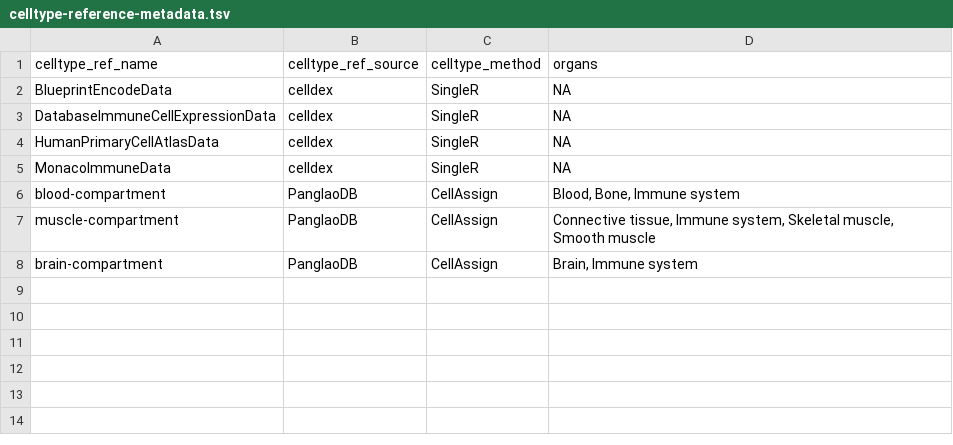
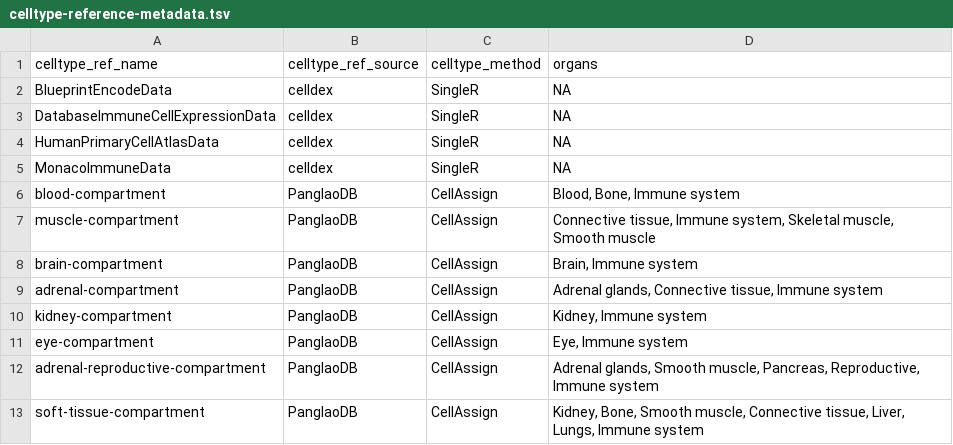
Before and after one commit to AlexsLemonade/scpca-nf, a TSV file: references/celltype-reference-metadata.tsv, drawn as a sheet.

Commit message:
add new references for cell types

```diff
--- a/references/celltype-reference-metadata.tsv
+++ b/references/celltype-reference-metadata.tsv
@@ -8 +8,6 @@ muscle-compartment	PanglaoDB	CellAssign	Connective tissue, Immune system, Skelet
 brain-compartment	PanglaoDB	CellAssign	Brain, Immune system
+adrenal-compartment	PanglaoDB	CellAssign	Adrenal glands, Connective tissue, Immune system
+kidney-compartment	PanglaoDB	CellAssign	Kidney, Immune system
+eye-compartment	PanglaoDB	CellAssign	Eye, Immune system
+adrenal-reproductive-compartment	PanglaoDB	CellAssign	Adrenal glands, Smooth muscle, Pancreas, Reproductive, Immune system
+soft-tissue-compartment	PanglaoDB	CellAssign	Kidney, Bone, Smooth muscle, Connective tissue, Liver, Lungs, Immune system
```
